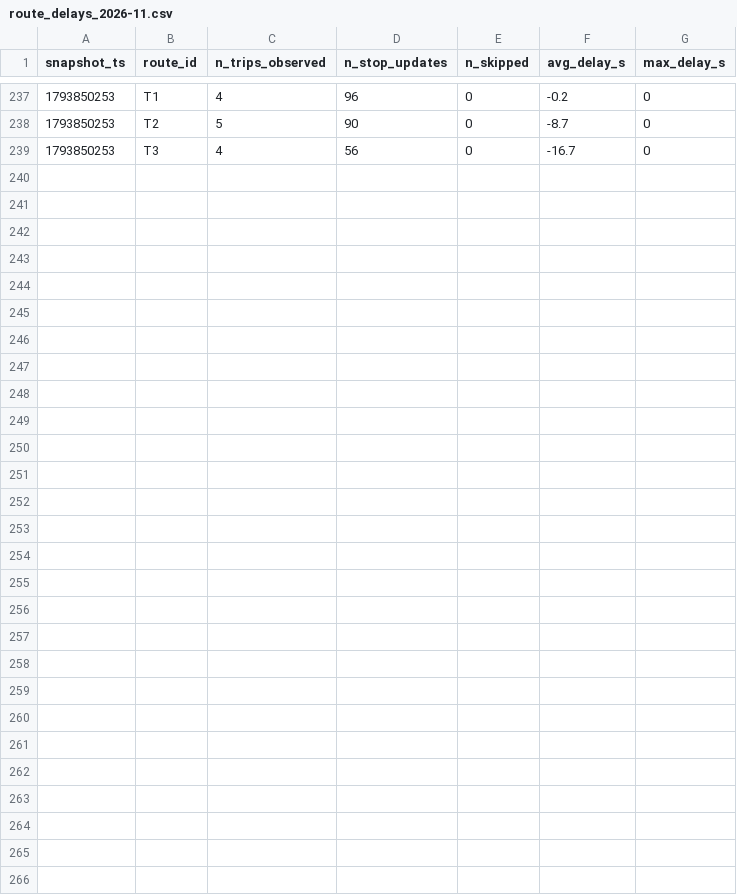
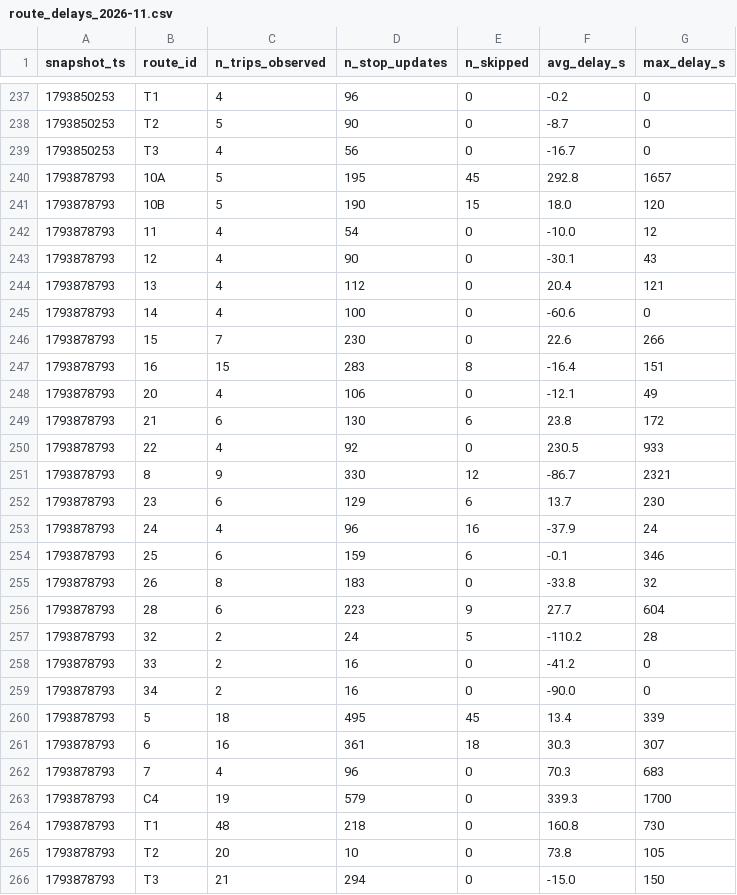
Before and after one commit to mayahamdy/TD2_BI, a CSV file: data/history/route_delays_2026-11.csv, drawn as a sheet; only a part is shown, gaps mark what is left out; the diff names each change by its address in the sheet, - before the commit and + after, or states it on an @@ line.

```diff
--- a/data/history/route_delays_2026-11.csv
+++ b/data/history/route_delays_2026-11.csv
+row 240: 1793878793 | 10A | 5 | 195 | 45 | 292.8 | 1657
+row 241: 1793878793 | 10B | 5 | 190 | 15 | 18.0 | 120
+row 242: 1793878793 | 11 | 4 | 54 | 0 | -10.0 | 12
+row 243: 1793878793 | 12 | 4 | 90 | 0 | -30.1 | 43
+row 244: 1793878793 | 13 | 4 | 112 | 0 | 20.4 | 121
+row 245: 1793878793 | 14 | 4 | 100 | 0 | -60.6 | 0
+row 246: 1793878793 | 15 | 7 | 230 | 0 | 22.6 | 266
+row 247: 1793878793 | 16 | 15 | 283 | 8 | -16.4 | 151
+row 248: 1793878793 | 20 | 4 | 106 | 0 | -12.1 | 49
+row 249: 1793878793 | 21 | 6 | 130 | 6 | 23.8 | 172
+row 250: 1793878793 | 22 | 4 | 92 | 0 | 230.5 | 933
+row 251: 1793878793 | 8 | 9 | 330 | 12 | -86.7 | 2321
+row 252: 1793878793 | 23 | 6 | 129 | 6 | 13.7 | 230
+row 253: 1793878793 | 24 | 4 | 96 | 16 | -37.9 | 24
+row 254: 1793878793 | 25 | 6 | 159 | 6 | -0.1 | 346
+row 255: 1793878793 | 26 | 8 | 183 | 0 | -33.8 | 32
+row 256: 1793878793 | 28 | 6 | 223 | 9 | 27.7 | 604
+row 257: 1793878793 | 32 | 2 | 24 | 5 | -110.2 | 28
+row 258: 1793878793 | 33 | 2 | 16 | 0 | -41.2 | 0
+row 259: 1793878793 | 34 | 2 | 16 | 0 | -90.0 | 0
+row 260: 1793878793 | 5 | 18 | 495 | 45 | 13.4 | 339
+row 261: 1793878793 | 6 | 16 | 361 | 18 | 30.3 | 307
+row 262: 1793878793 | 7 | 4 | 96 | 0 | 70.3 | 683
+row 263: 1793878793 | C4 | 19 | 579 | 0 | 339.3 | 1700
+row 264: 1793878793 | T1 | 48 | 218 | 0 | 160.8 | 730
+row 265: 1793878793 | T2 | 20 | 10 | 0 | 73.8 | 105
+row 266: 1793878793 | T3 | 21 | 294 | 0 | -15.0 | 150
```
Also changed, not shown: 1 other file.
